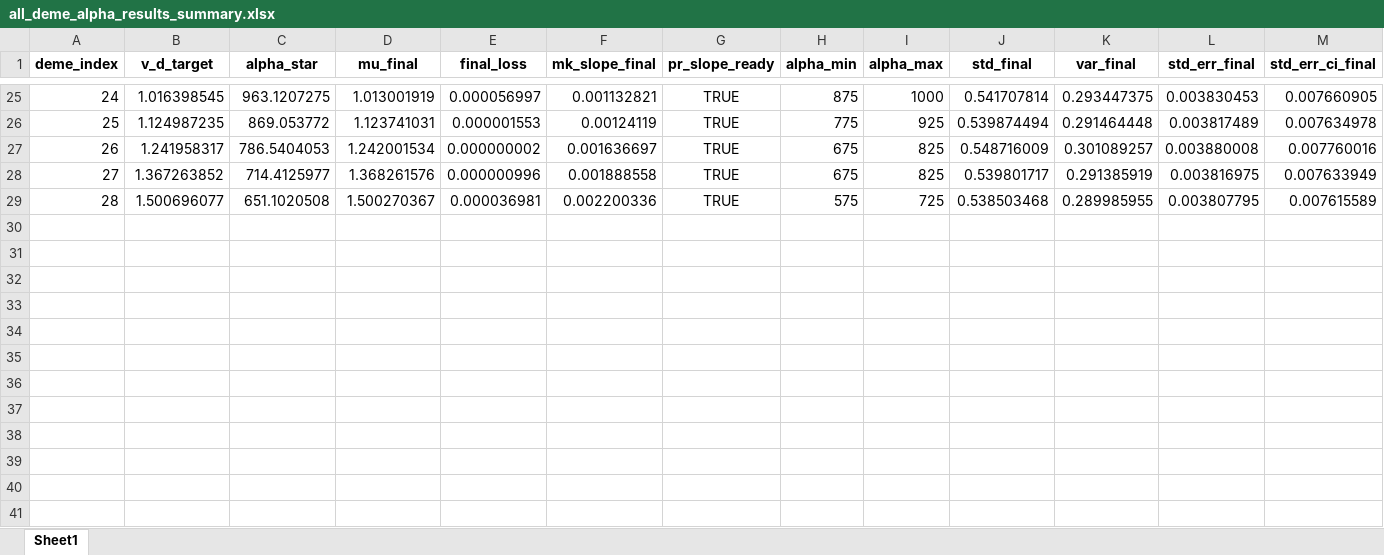
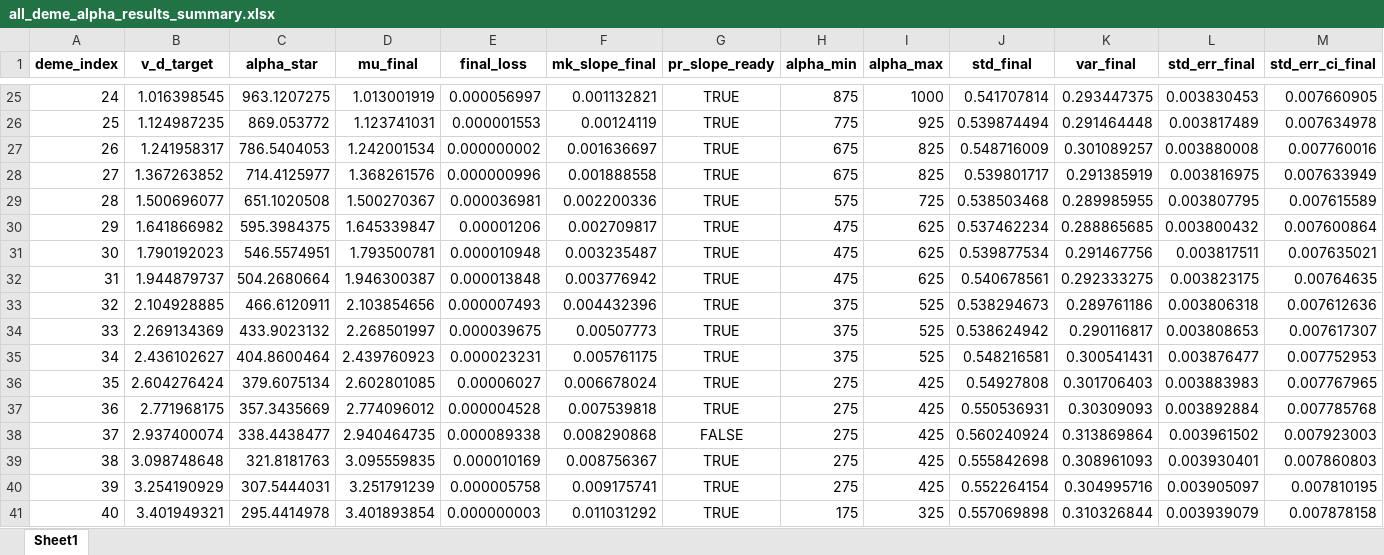
Before and after one commit to Frood-for-Thought/Bac_Evol_SSA, an Excel workbook: DDM GD Find Alpha Rebuild/all_deme_alpha_results_summary.xlsx, sheet Sheet1, drawn as a sheet; only a part is shown, gaps mark what is left out; values as stored, in another font and other column widths than the file's, no borders; rows hold the shown columns only; the diff names each change by its address in the sheet, - before the commit and + after, or states it on an @@ line.

Commit message:
Update all_deme_alpha_results_summary.xlsx

```diff
--- a/DDM GD Find Alpha Rebuild/all_deme_alpha_results_summary.xlsx (sheet Sheet1)
+++ b/DDM GD Find Alpha Rebuild/all_deme_alpha_results_summary.xlsx (sheet Sheet1)
+row 30: 29 | 1.641866982 | 595.3984375 | 1.645339847 | 0.00001206 | 0.002709817 | TRUE | 475 | 625 | 0.537462234 | 0.288865685 | 0.003800432 | 0.007600864
+row 31: 30 | 1.790192023 | 546.5574951 | 1.793500781 | 0.000010948 | 0.003235487 | TRUE | 475 | 625 | 0.539877534 | 0.291467756 | 0.003817511 | 0.007635021
+row 32: 31 | 1.944879737 | 504.2680664 | 1.946300387 | 0.000013848 | 0.003776942 | TRUE | 475 | 625 | 0.540678561 | 0.292333275 | 0.003823175 | 0.00764635
+row 33: 32 | 2.104928885 | 466.6120911 | 2.103854656 | 0.000007493 | 0.004432396 | TRUE | 375 | 525 | 0.538294673 | 0.289761186 | 0.003806318 | 0.007612636
+row 34: 33 | 2.269134369 | 433.9023132 | 2.268501997 | 0.000039675 | 0.00507773 | TRUE | 375 | 525 | 0.538624942 | 0.290116817 | 0.003808653 | 0.007617307
+row 35: 34 | 2.436102627 | 404.8600464 | 2.439760923 | 0.000023231 | 0.005761175 | TRUE | 375 | 525 | 0.548216581 | 0.300541431 | 0.003876477 | 0.007752953
+row 36: 35 | 2.604276424 | 379.6075134 | 2.602801085 | 0.00006027 | 0.006678024 | TRUE | 275 | 425 | 0.54927808 | 0.301706403 | 0.003883983 | 0.007767965
+row 37: 36 | 2.771968175 | 357.3435669 | 2.774096012 | 0.000004528 | 0.007539818 | TRUE | 275 | 425 | 0.550536931 | 0.30309093 | 0.003892884 | 0.007785768
+row 38: 37 | 2.937400074 | 338.4438477 | 2.940464735 | 0.000089338 | 0.008290868 | FALSE | 275 | 425 | 0.560240924 | 0.313869864 | 0.003961502 | 0.007923003
+row 39: 38 | 3.098748648 | 321.8181763 | 3.095559835 | 0.000010169 | 0.008756367 | TRUE | 275 | 425 | 0.555842698 | 0.308961093 | 0.003930401 | 0.007860803
+row 40: 39 | 3.254190929 | 307.5444031 | 3.251791239 | 0.000005758 | 0.009175741 | TRUE | 275 | 425 | 0.552264154 | 0.304995716 | 0.003905097 | 0.007810195
+row 41: 40 | 3.401949321 | 295.4414978 | 3.401893854 | 0.000000003 | 0.011031292 | TRUE | 175 | 325 | 0.557069898 | 0.310326844 | 0.003939079 | 0.007878158
```
